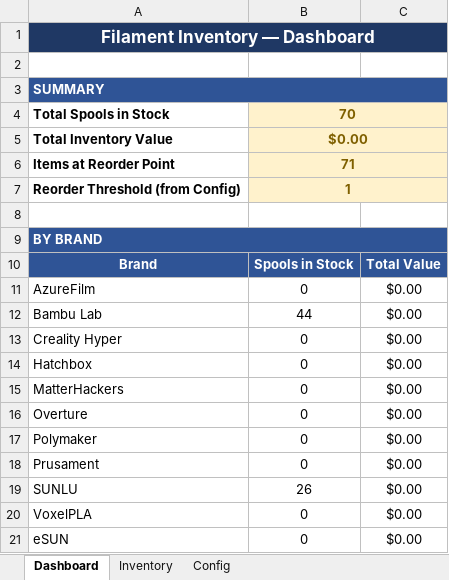
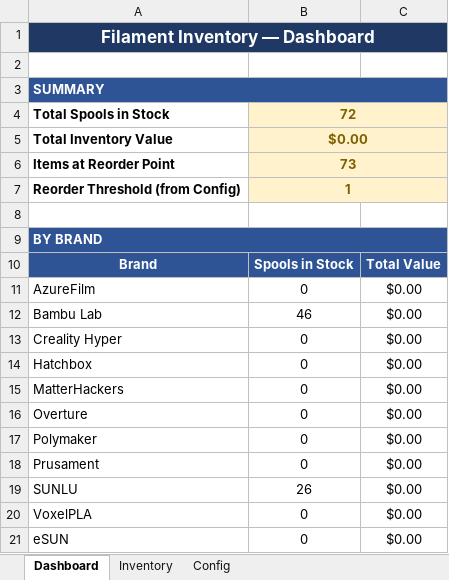
Before and after one commit to Halo-2-msft/Unified-Filament-Database, an Excel workbook: Filament_Inventory_v6.xlsx, sheet Dashboard, drawn as a sheet; values as stored, in another font and other column widths than the file's, no borders; the diff names each change by its address in the sheet, - before the commit and + after, or states it on an @@ line.

```diff
--- a/Filament_Inventory_v6.xlsx (sheet Dashboard)
+++ b/Filament_Inventory_v6.xlsx (sheet Dashboard)
-B4: 70
+B4: 72
-B6: 71
+B6: 73
-B12: 44
+B12: 46
```
Also changed, not shown: sheet Inventory.
